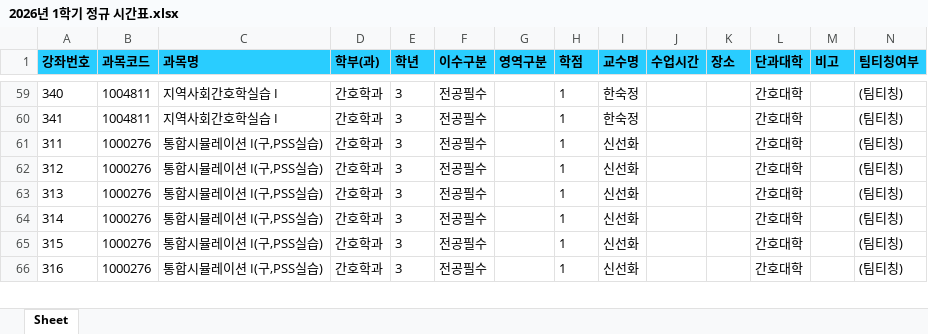
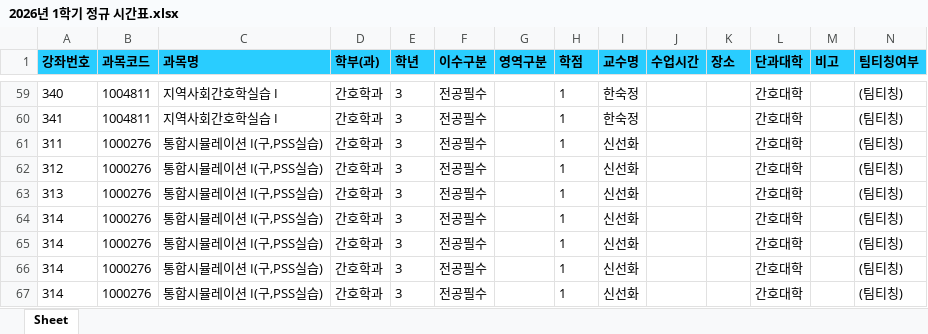
Before and after one commit to syu-kr/lecture.syu.kr-everytime, an Excel workbook: data/2026년 1학기 정규 시간표.xlsx, sheet Sheet, drawn as a sheet; only a part is shown, gaps mark what is left out; the shorter side is filled out with more unchanged rows; values as stored, in another font and other column widths than the file's, no borders; the diff covers the shown part only; the diff names each change by its address in the sheet, - before the commit and + after, or states it on an @@ line.

Commit message:
chore(data): add 2026-1 data files ('26.01.20)

```diff
--- a/data/2026년 1학기 정규 시간표.xlsx (sheet Sheet)
+++ b/data/2026년 1학기 정규 시간표.xlsx (sheet Sheet)
+row 65: 314 | 1000276 | 통합시뮬레이션 I(구,PSS실습) | 간호학과 | 3 | 전공필수 |  | 1 | 신선화 |  |  | 간호대학 |  | (팀티칭)
+row 66: 314 | 1000276 | 통합시뮬레이션 I(구,PSS실습) | 간호학과 | 3 | 전공필수 |  | 1 | 신선화 |  |  | 간호대학 |  | (팀티칭)
+row 67: 314 | 1000276 | 통합시뮬레이션 I(구,PSS실습) | 간호학과 | 3 | 전공필수 |  | 1 | 신선화 |  |  | 간호대학 |  | (팀티칭)
```
Also changed, not shown: 18 added rows, 4 removed rows and 25 edited cells elsewhere in this sheet, 1 other file.
